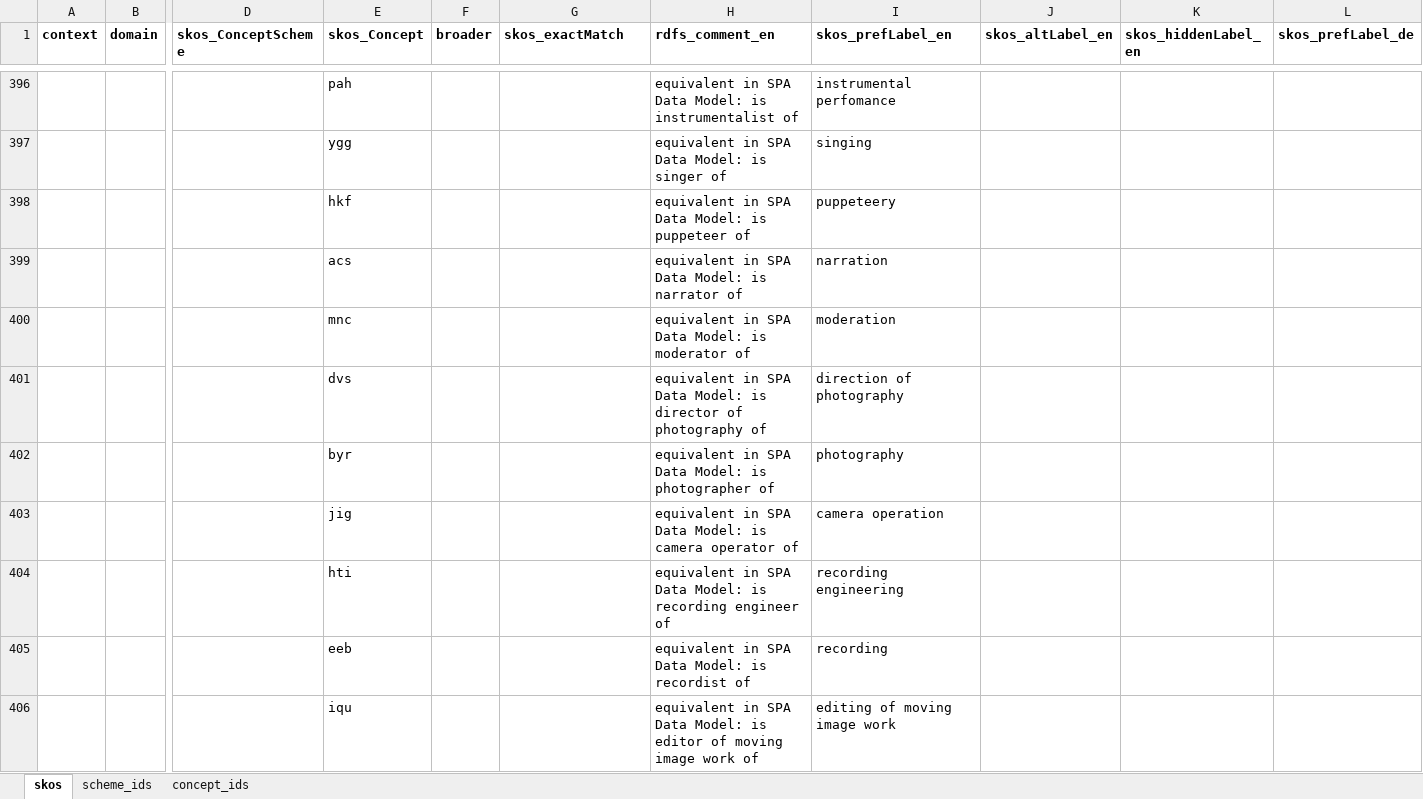
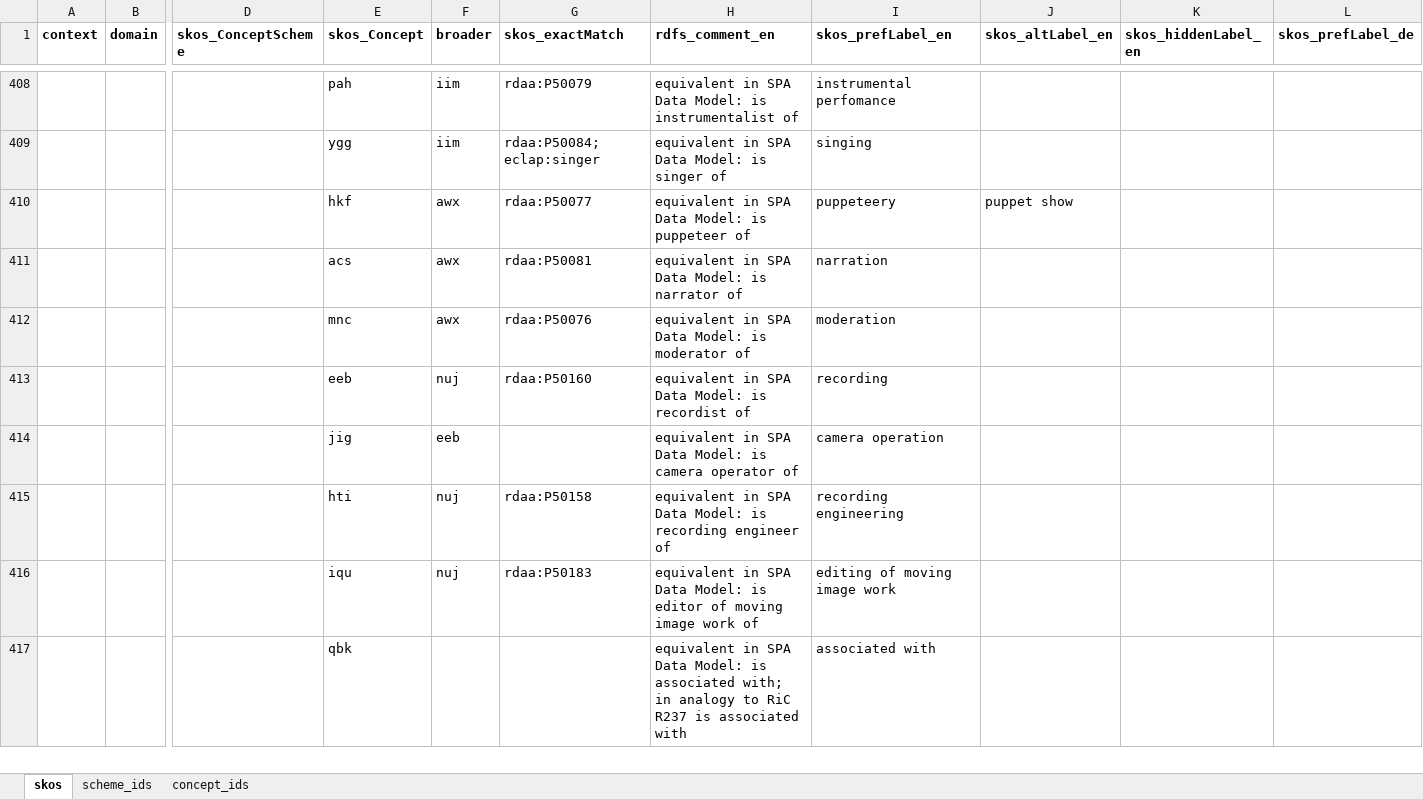
Before and after one commit to sapa/spa-vocabulary, an Excel workbook: source/ControlledTerms.xlsx, sheet skos, drawn as a sheet; only a part is shown, gaps mark what is left out; values as stored, in another font and other column widths than the file's, no borders; removed rows and columns are numbered as before the commit, all else as after; rows hold the shown columns only; the diff covers the shown part only; the diff names each change by its address in the sheet, - before the commit and + after, or states it on an @@ line.

Commit message:
activities organized according to SPA data model

```diff
--- a/source/ControlledTerms.xlsx (sheet skos)
+++ b/source/ControlledTerms.xlsx (sheet skos)
-F408:F409 (broader): (empty)
+F408:F409 (broader): iim
-G408 (skos_exactMatch): (empty)
+G408 (skos_exactMatch): rdaa:P50079
-G409 (skos_exactMatch): (empty)
+G409 (skos_exactMatch): rdaa:P50084; eclap:singer
-F410:F412 (broader): (empty)
+F410:F412 (broader): awx
-G410 (skos_exactMatch): (empty)
+G410 (skos_exactMatch): rdaa:P50077
-J410 (skos_altLabel_en): (empty)
+J410 (skos_altLabel_en): puppet show
-G411 (skos_exactMatch): (empty)
+G411 (skos_exactMatch): rdaa:P50081
-G412 (skos_exactMatch): (empty)
+G412 (skos_exactMatch): rdaa:P50076
-row 401:  |  |  | dvs |  |  | equivalent in SPA Data Model: is director of photography of | direction of photography
-row 402:  |  |  | byr |  |  | equivalent in SPA Data Model: is photographer of | photography
+row 413:  |  |  | eeb | nuj | rdaa:P50160 | equivalent in SPA Data Model: is recordist of | recording
-F414 (broader): (empty)
+F414 (broader): eeb
-F415 (broader): (empty)
+F415 (broader): nuj
-G415 (skos_exactMatch): (empty)
+G415 (skos_exactMatch): rdaa:P50158
-row 405:  |  |  | eeb |  |  | equivalent in SPA Data Model: is recordist of | recording
-F416 (broader): (empty)
+F416 (broader): nuj
-G416 (skos_exactMatch): (empty)
+G416 (skos_exactMatch): rdaa:P50183
+row 417:  |  |  | qbk |  |  | equivalent in SPA Data Model: is associated with; in analogy to RiC R237 is associated with | associated with
```
Also changed, not shown: 19 added rows, 17 removed rows, 72 edited cells and cell formats elsewhere in this sheet, sheet concept_ids, 2 other files.
